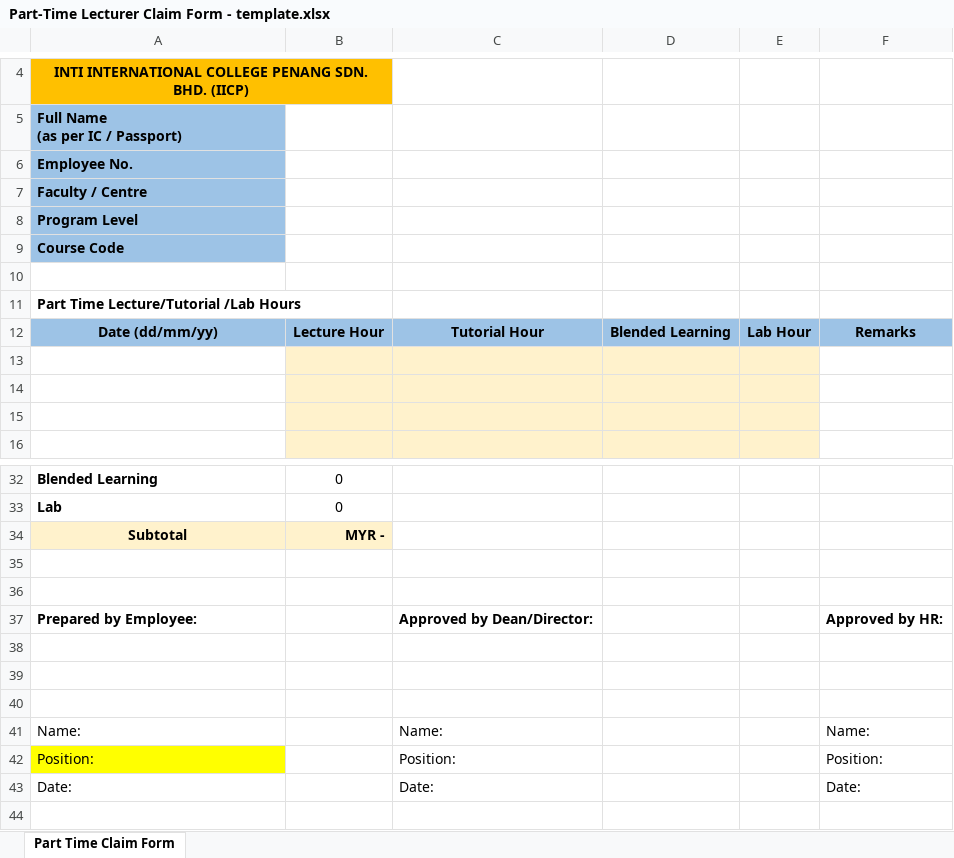
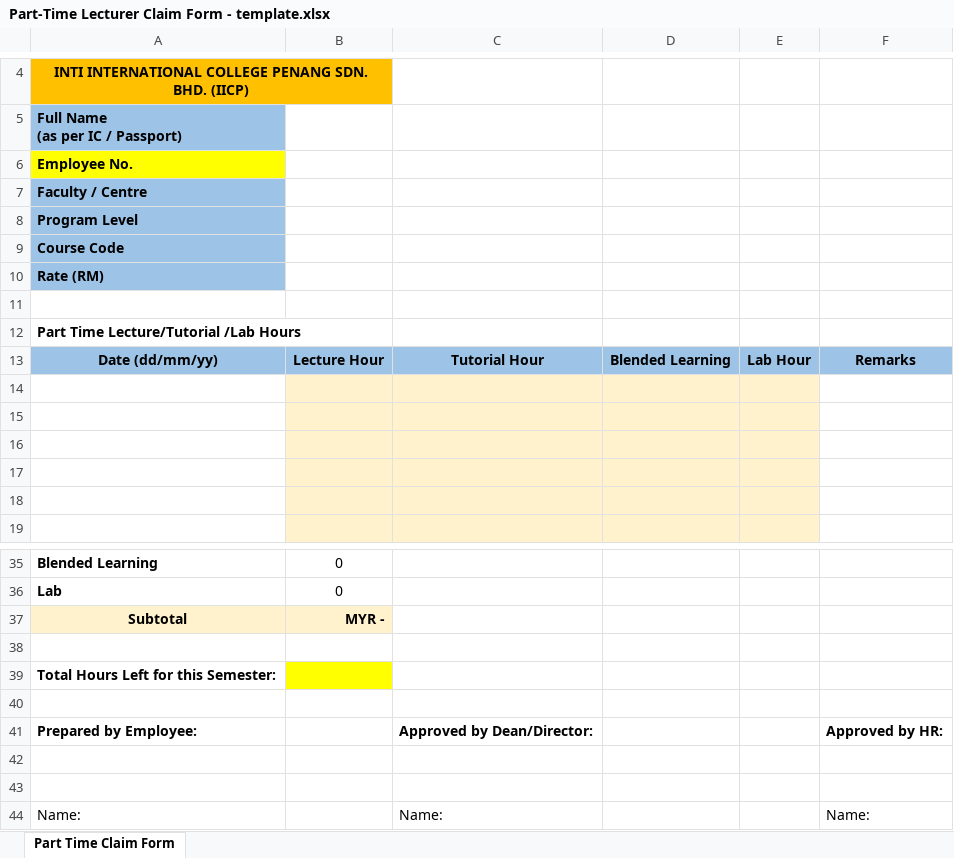
Before and after one commit to haydenteh5526/CourseXcel, an Excel workbook: app/files/Part-Time Lecturer Claim Form - template.xlsx, sheet Part Time Claim Form, drawn as a sheet; only a part is shown, gaps mark what is left out; the shorter side is filled out with more unchanged rows; values as stored, in another font and other column widths than the file's, no borders; charts and pictures not drawn; removed rows and columns are numbered as before the commit, all else as after; the diff names each change by its address in the sheet, - before the commit and + after, or states it on an @@ line.

```diff
--- a/app/files/Part-Time Lecturer Claim Form - template.xlsx (sheet Part Time Claim Form)
+++ b/app/files/Part-Time Lecturer Claim Form - template.xlsx (sheet Part Time Claim Form)
-A6 fill: #9DC3E6
+A6 fill: #FFFF00
+row 10: Rate (RM)
+row 14: (empty)
+row 15: (empty)
+row 39: Total Hours Left for this Semester:
-row 38: (empty)
```
Also changed, not shown: formulas that keep their value, 5 other files.
